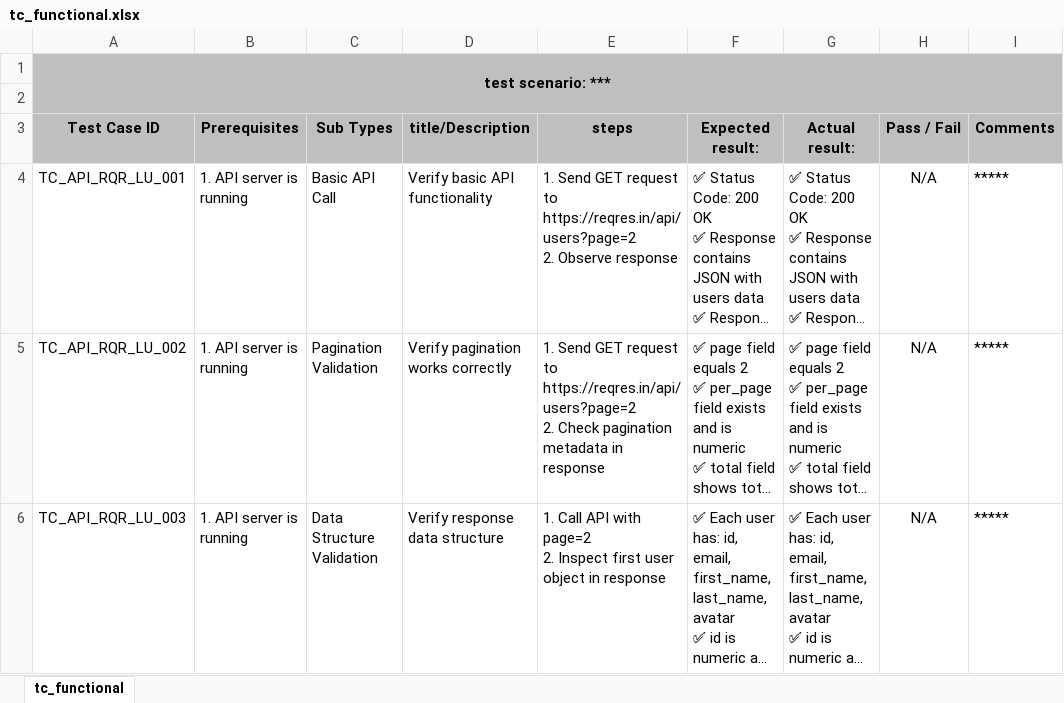
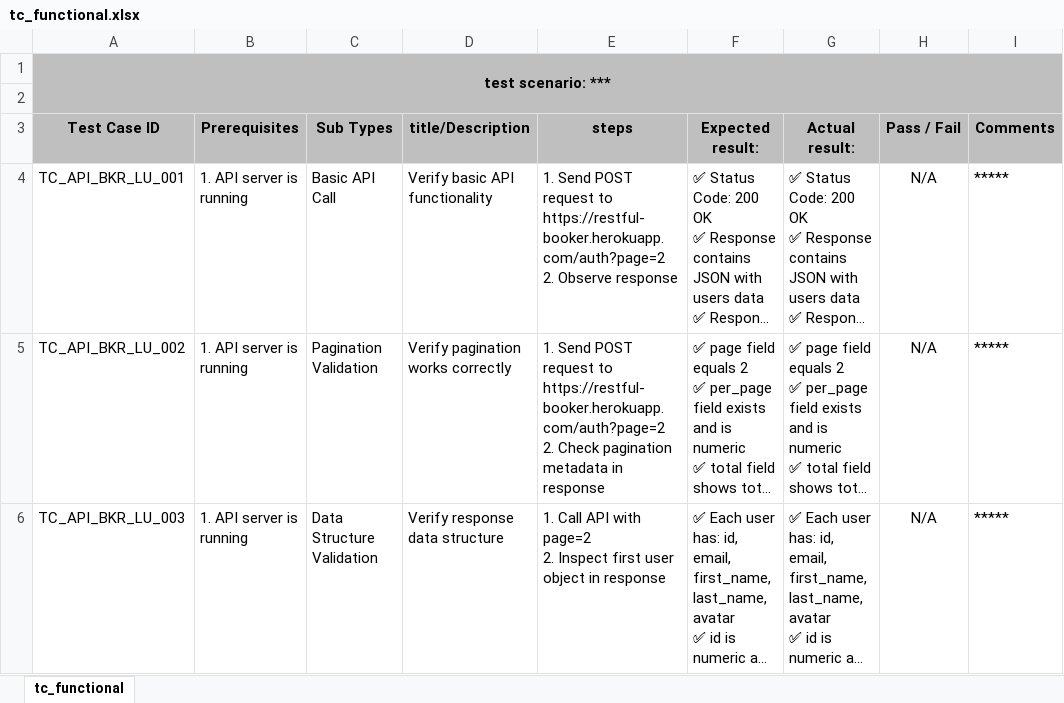
Before and after one commit to rumy14/api-testing-postman--pnt-b24, an Excel workbook: yhfuhad-restful-booker/manual_testing/Auth - CreateToken/tc_functional.xlsx, sheet tc_functional, drawn as a sheet; long unchanged cells end in …; values as stored, in another font and other column widths than the file's, no borders; table styles not drawn; ↵ is a line break in a cell; the diff names each change by its address in the sheet, - before the commit and + after, or states it on an @@ line.

```diff
--- a/yhfuhad-restful-booker/manual_testing/Auth - CreateToken/tc_functional.xlsx (sheet tc_functional)
+++ b/yhfuhad-restful-booker/manual_testing/Auth - CreateToken/tc_functional.xlsx (sheet tc_functional)
-A4 (Test Case ID): TC_API_RQR_LU_001
+A4 (Test Case ID): TC_API_BKR_LU_001
-E4 (steps): 1. Send GET request to https://reqres.in/api/users?page=2 ↵ 2. Observe…
+E4 (steps): 1. Send POST request to https://restful-booker.herokuapp.com/auth?page=2 ↵ 2. Observe…
-A5 (Test Case ID): TC_API_RQR_LU_002
+A5 (Test Case ID): TC_API_BKR_LU_002
-E5 (steps): 1. Send GET request to https://reqres.in/api/users?page=2 ↵ 2. Check…
+E5 (steps): 1. Send POST request to https://restful-booker.herokuapp.com/auth?page=2 ↵ 2. Check…
-A6 (Test Case ID): TC_API_RQR_LU_003
+A6 (Test Case ID): TC_API_BKR_LU_003
```
Also changed, not shown: yhfuhad-restful-booker/manual_testing/Auth - CreateToken/tc_boundary_edge_cases.xlsx, yhfuhad-restful-booker/manual_testing/Auth - CreateToken/tc_input_validation_tests.xlsx, 20 other files.
